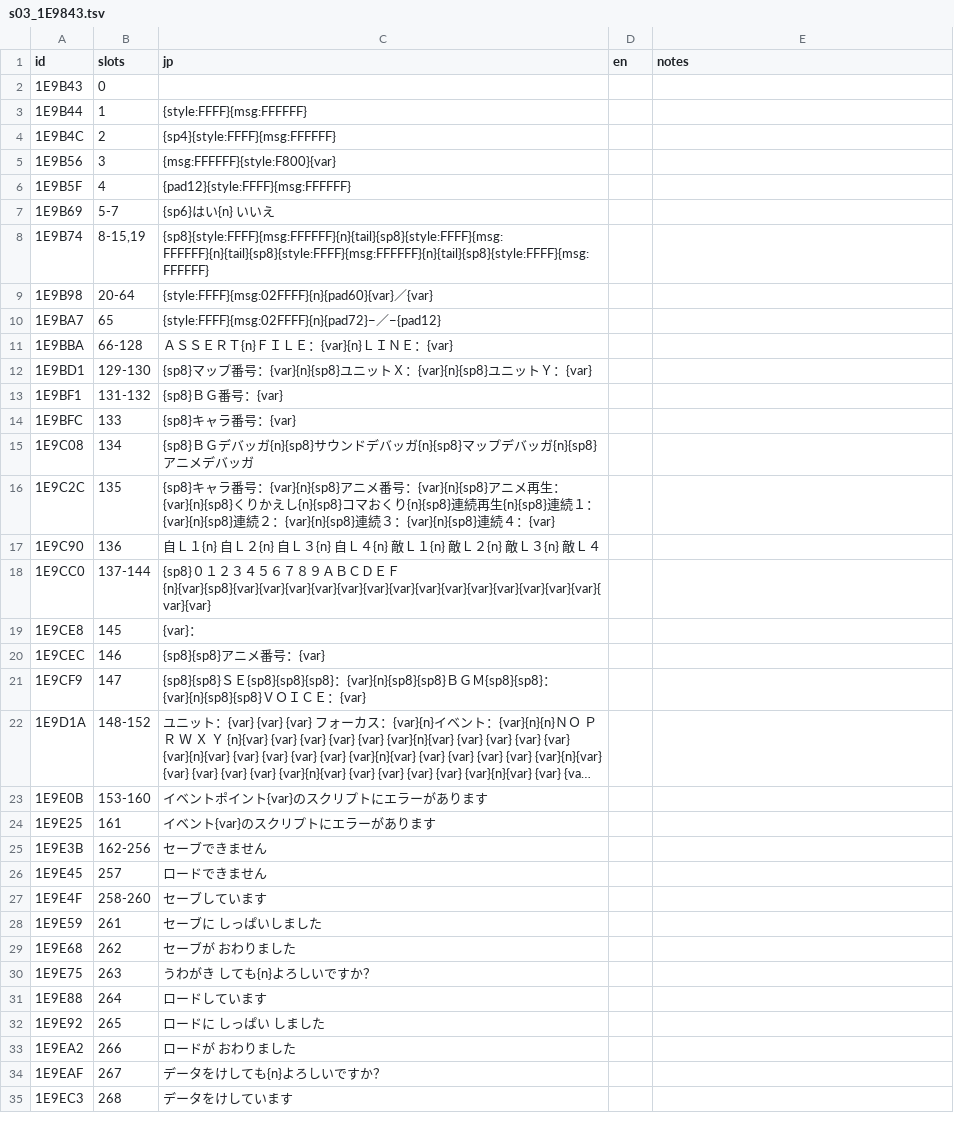
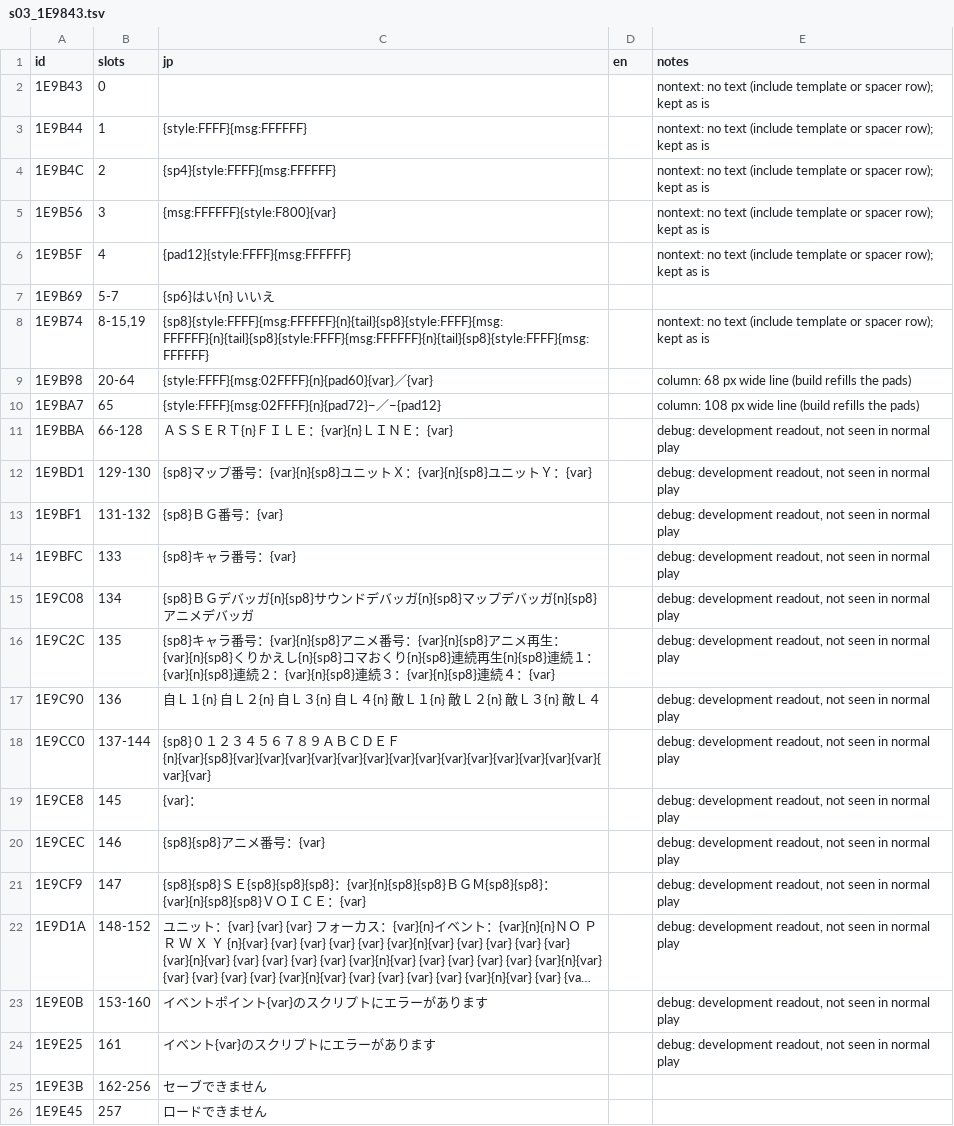
Before and after one commit to minhnhattonthat/genseishin-justirisers-souchaku-chikyuu-no-senshitachi-en, a TSV file: script/s03_1E9843.tsv, drawn as a sheet; only a part is shown; the shorter side is filled out with more unchanged rows; long unchanged cells end in …; the diff names each change by its address in the sheet, - before the commit and + after, or states it on an @@ line.

```diff
--- a/script/s03_1E9843.tsv
+++ b/script/s03_1E9843.tsv
-E2:E6 (notes): (empty)
+E2:E6 (notes): nontext: no text (include template or spacer row); kept as is
-E8 (notes): (empty)
+E8 (notes): nontext: no text (include template or spacer row); kept as is
-E9 (notes): (empty)
+E9 (notes): column: 68 px wide line (build refills the pads)
-E10 (notes): (empty)
+E10 (notes): column: 108 px wide line (build refills the pads)
-E11:E24 (notes): (empty)
+E11:E24 (notes): debug: development readout, not seen in normal play
```
Also changed, not shown: script/s00_1E91B8.tsv, script/s04_1E9FB5.tsv, 53 other files.
